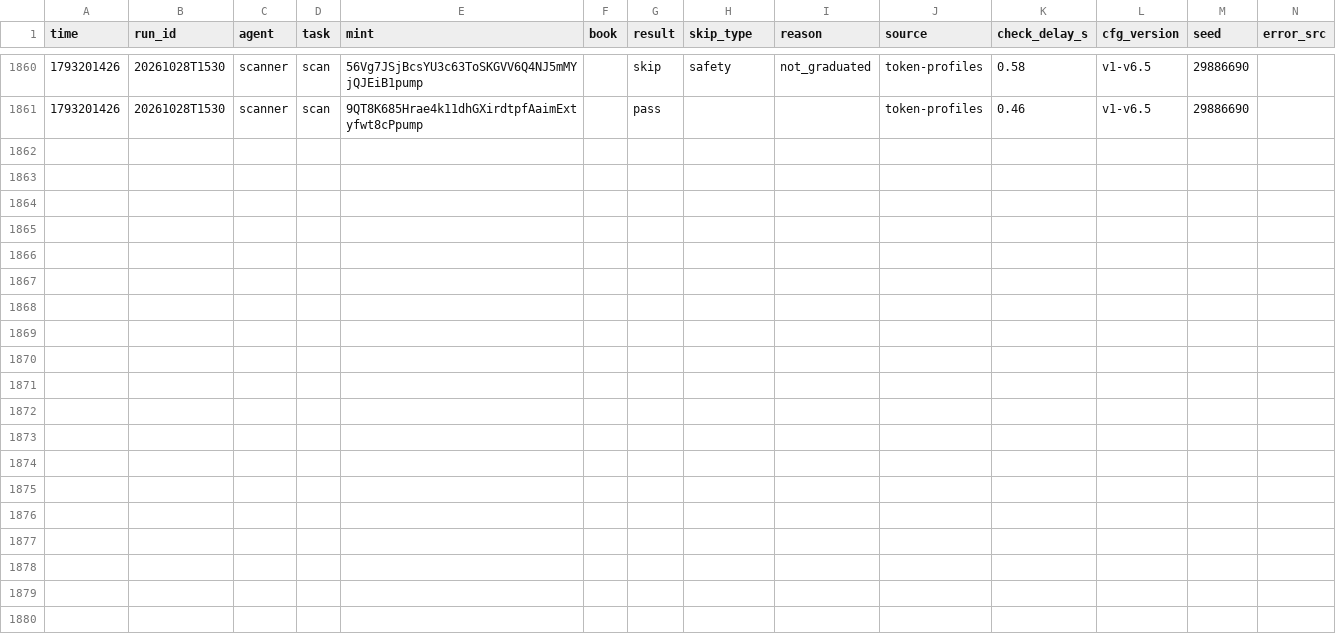
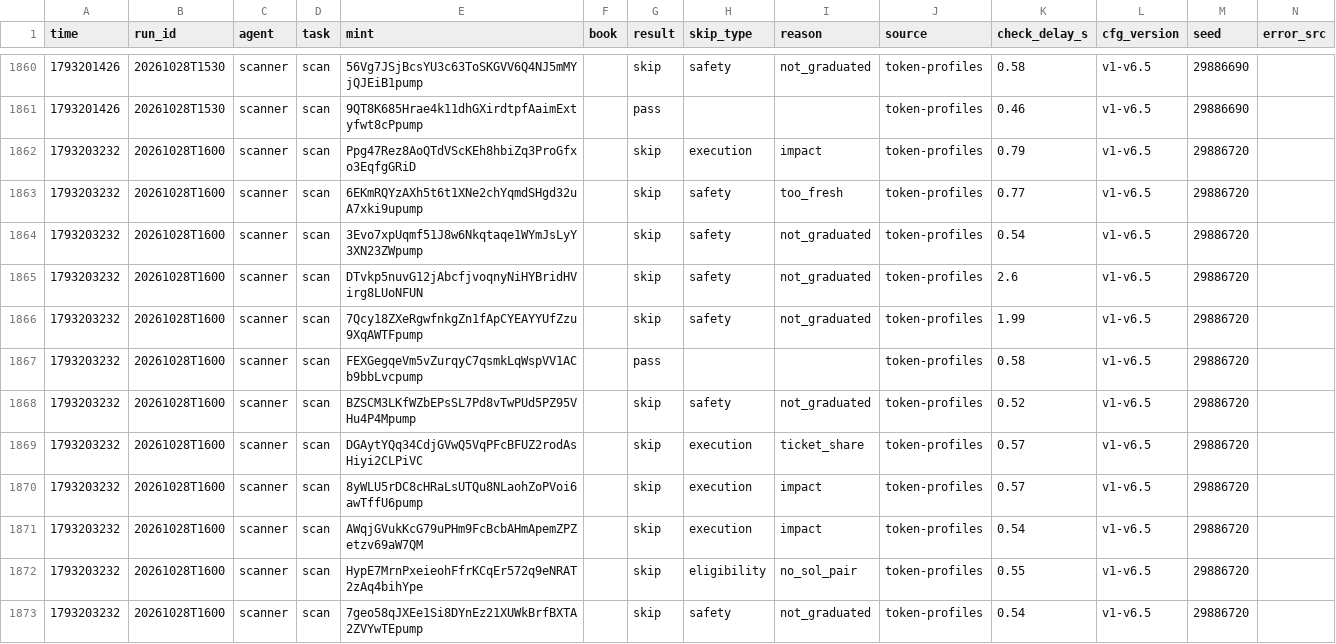
Before and after one commit to Zirqo-Dev/sightline, a CSV file: solana-desk/tasks.csv, drawn as a sheet; only a part is shown, gaps mark what is left out; the diff names each change by its address in the sheet, - before the commit and + after, or states it on an @@ line.

```diff
--- a/solana-desk/tasks.csv
+++ b/solana-desk/tasks.csv
+row 1862: 1793203232 | 20261028T1600 | scanner | scan | Ppg47Rez8AoQTdVScKEh8hbiZq3ProGfxo3EqfgGRiD |  | skip | execution | impact | token-profiles | 0.79 | v1-v6.5 | 29886720
+row 1863: 1793203232 | 20261028T1600 | scanner | scan | 6EKmRQYzAXh5t6t1XNe2chYqmdSHgd32uA7xki9upump |  | skip | safety | too_fresh | token-profiles | 0.77 | v1-v6.5 | 29886720
+row 1864: 1793203232 | 20261028T1600 | scanner | scan | 3Evo7xpUqmf51J8w6Nkqtaqe1WYmJsLyY3XN23ZWpump |  | skip | safety | not_graduated | token-profiles | 0.54 | v1-v6.5 | 29886720
+row 1865: 1793203232 | 20261028T1600 | scanner | scan | DTvkp5nuvG12jAbcfjvoqnyNiHYBridHVirg8LUoNFUN |  | skip | safety | not_graduated | token-profiles | 2.6 | v1-v6.5 | 29886720
+row 1866: 1793203232 | 20261028T1600 | scanner | scan | 7Qcy18ZXeRgwfnkgZn1fApCYEAYYUfZzu9XqAWTFpump |  | skip | safety | not_graduated | token-profiles | 1.99 | v1-v6.5 | 29886720
+row 1867: 1793203232 | 20261028T1600 | scanner | scan | FEXGegqeVm5vZurqyC7qsmkLqWspVV1ACb9bbLvcpump |  | pass |  |  | token-profiles | 0.58 | v1-v6.5 | 29886720
+row 1868: 1793203232 | 20261028T1600 | scanner | scan | BZSCM3LKfWZbEPsSL7Pd8vTwPUd5PZ95VHu4P4Mpump |  | skip | safety | not_graduated | token-profiles | 0.52 | v1-v6.5 | 29886720
+row 1869: 1793203232 | 20261028T1600 | scanner | scan | DGAytYQq34CdjGVwQ5VqPFcBFUZ2rodAsHiyi2CLPiVC |  | skip | execution | ticket_share | token-profiles | 0.57 | v1-v6.5 | 29886720
+row 1870: 1793203232 | 20261028T1600 | scanner | scan | 8yWLU5rDC8cHRaLsUTQu8NLaohZoPVoi6awTffU6pump |  | skip | execution | impact | token-profiles | 0.57 | v1-v6.5 | 29886720
+row 1871: 1793203232 | 20261028T1600 | scanner | scan | AWqjGVukKcG79uPHm9FcBcbAHmApemZPZetzv69aW7QM |  | skip | execution | impact | token-profiles | 0.54 | v1-v6.5 | 29886720
+row 1872: 1793203232 | 20261028T1600 | scanner | scan | HypE7MrnPxeieohFfrKCqEr572q9eNRAT2zAq4bihYpe |  | skip | eligibility | no_sol_pair | token-profiles | 0.55 | v1-v6.5 | 29886720
+row 1873: 1793203232 | 20261028T1600 | scanner | scan | 7geo58qJXEe1Si8DYnEz21XUWkBrfBXTA2ZVYwTEpump |  | skip | safety | not_graduated | token-profiles | 0.54 | v1-v6.5 | 29886720
```
Also changed, not shown: solana-desk/trades.csv, 4 other files.
